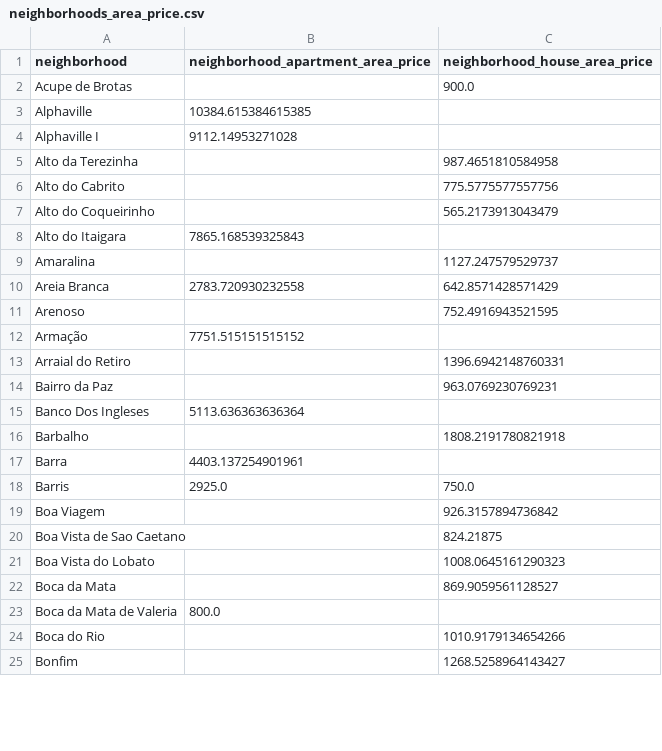
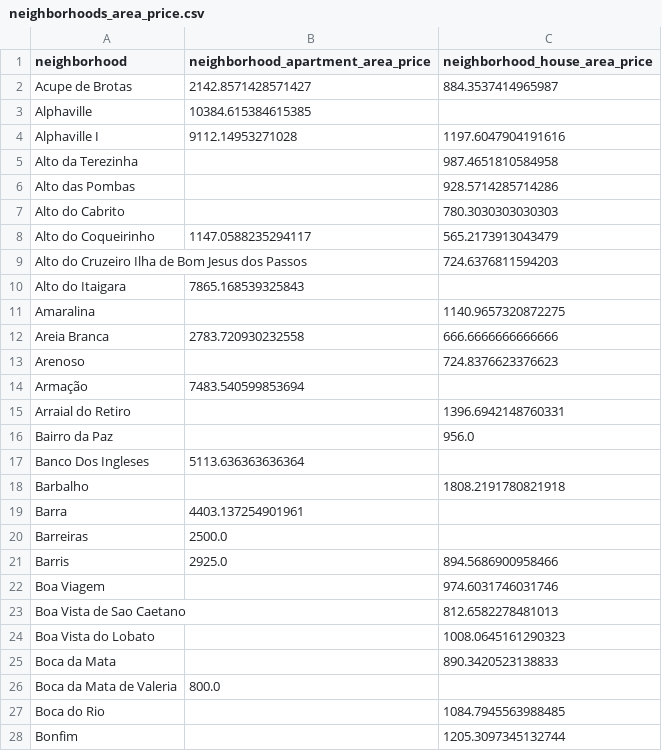
Before and after one commit to Ednaxx/salvador-housing-price-predictor, a CSV file: data/neighborhoods_area_price.csv, drawn as a sheet; only a part is shown; the diff covers the shown part only.

Commit message:
Dealing with immense price outliers on training data

```diff
--- a/data/neighborhoods_area_price.csv
+++ b/data/neighborhoods_area_price.csv
@@ -1,15 +1,17 @@
 neighborhood,neighborhood_apartment_area_price,neighborhood_house_area_price
-Acupe de Brotas,,900.0
+Acupe de Brotas,2142.8571428571427,884.3537414965987
 Alphaville,10384.615384615385,
-Alphaville I,9112.14953271028,
+Alphaville I,9112.14953271028,1197.6047904191616
 Alto da Terezinha,,987.4651810584958
-Alto do Cabrito,,775.5775577557756
-Alto do Coqueirinho,,565.2173913043479
+Alto das Pombas,,928.5714285714286
+Alto do Cabrito,,780.3030303030303
+Alto do Coqueirinho,1147.0588235294117,565.2173913043479
+Alto do Cruzeiro Ilha de Bom Jesus dos Passos,,724.6376811594203
 Alto do Itaigara,7865.168539325843,
-Amaralina,,1127.247579529737
-Areia Branca,2783.720930232558,642.8571428571429
-Arenoso,,752.4916943521595
-Armação,7751.515151515152,
+Amaralina,,1140.9657320872275
+Areia Branca,2783.720930232558,666.6666666666666
+Arenoso,,724.8376623376623
+Armação,7483.540599853694,
 Arraial do Retiro,,1396.6942148760331
-Bairro da Paz,,963.0769230769231
+Bairro da Paz,,956.0
 Banco Dos Ingleses,5113.636363636364,
@@ -17,9 +19,10 @@ Barbalho,,1808.2191780821918
 Barra,4403.137254901961,
-Barris,2925.0,750.0
-Boa Viagem,,926.3157894736842
-Boa Vista de Sao Caetano,,824.21875
+Barreiras,2500.0,
+Barris,2925.0,894.5686900958466
+Boa Viagem,,974.6031746031746
+Boa Vista de Sao Caetano,,812.6582278481013
 Boa Vista do Lobato,,1008.0645161290323
-Boca da Mata,,869.9059561128527
+Boca da Mata,,890.3420523138833
 Boca da Mata de Valeria,800.0,
-Boca do Rio,,1010.9179134654266
-Bonfim,,1268.5258964143427
+Boca do Rio,,1084.7945563988485
+Bonfim,,1205.3097345132744
```
Also changed, not shown: 6 added rows and 125 edited cells elsewhere in this file, 5 other files.
